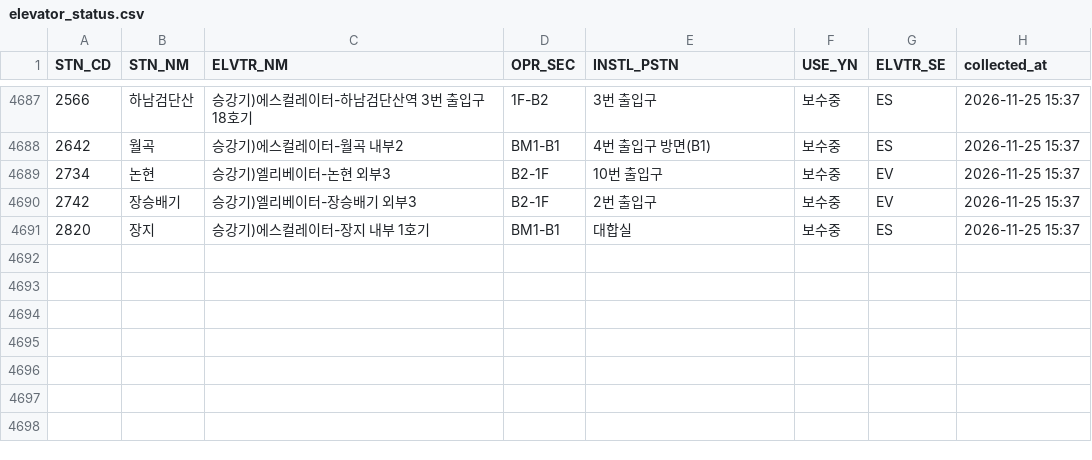
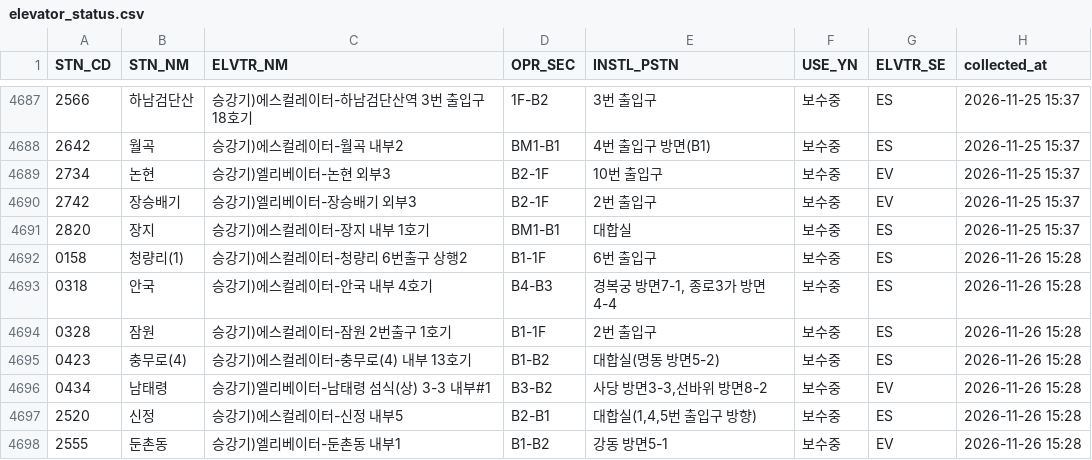
Before and after one commit to SeoyeonKoh/ieum-mobility-support, a CSV file: data/elevator_status.csv, drawn as a sheet; only a part is shown, gaps mark what is left out.

```diff
--- a/data/elevator_status.csv
+++ b/data/elevator_status.csv
@@ -4691 +4691,8 @@
 2820,장지,승강기)에스컬레이터-장지 내부 1호기,BM1-B1,대합실,보수중,ES,2026-11-25 15:37
+0158,청량리(1),승강기)에스컬레이터-청량리 6번출구 상행2,B1-1F,6번 출입구,보수중,ES,2026-11-26 15:28
+0318,안국,승강기)에스컬레이터-안국 내부 4호기,B4-B3,"경복궁 방면7-1, 종로3가 방면4-4",보수중,ES,2026-11-26 15:28
+0328,잠원,승강기)에스컬레이터-잠원 2번출구 1호기,B1-1F,2번 출입구,보수중,ES,2026-11-26 15:28
+0423,충무로(4),승강기)에스컬레이터-충무로(4) 내부 13호기,B1-B2,대합실(명동 방면5-2),보수중,ES,2026-11-26 15:28
+0434,남태령,승강기)엘리베이터-남태령 섬식(상) 3-3 내부#1,B3-B2,"사당 방면3-3,선바위 방면8-2",보수중,EV,2026-11-26 15:28
+2520,신정,승강기)에스컬레이터-신정 내부5,B2-B1,"대합실(1,4,5번 출입구 방향)",보수중,ES,2026-11-26 15:28
+2555,둔촌동,승강기)엘리베이터-둔촌동 내부1,B1-B2,강동 방면5-1,보수중,EV,2026-11-26 15:28
```
Also changed, not shown: data/escalator.csv, 1 other file.
